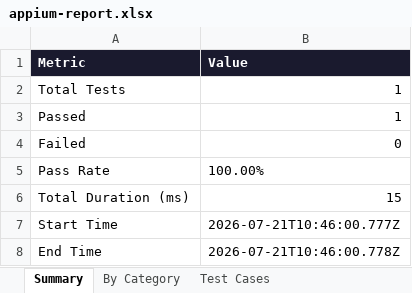
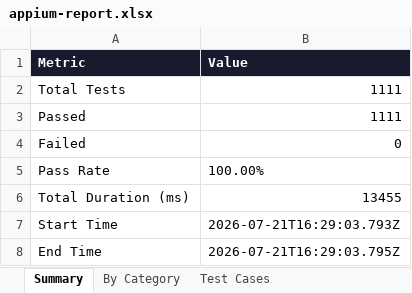
Before and after one commit to KunalaRekanth/OrthoCare-AI, an Excel workbook: apps/mobile/reports/appium-report.xlsx, sheet Summary, drawn as a sheet; values as stored, in another font and other column widths than the file's, no borders; the diff names each change by its address in the sheet, - before the commit and + after, or states it on an @@ line.

```diff
--- a/apps/mobile/reports/appium-report.xlsx (sheet Summary)
+++ b/apps/mobile/reports/appium-report.xlsx (sheet Summary)
-B2:B3 (Value): 1
+B2:B3 (Value): 1111
-B6 (Value): 15
+B6 (Value): 13455
-B7 (Value): 2026-07-21T10:46:00.777Z
+B7 (Value): 2026-07-21T16:29:03.793Z
-B8 (Value): 2026-07-21T10:46:00.778Z
+B8 (Value): 2026-07-21T16:29:03.795Z
```
Also changed, not shown: sheet Test Cases, sheet By Category, 4 other files.
